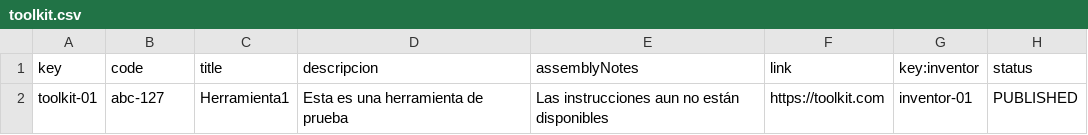
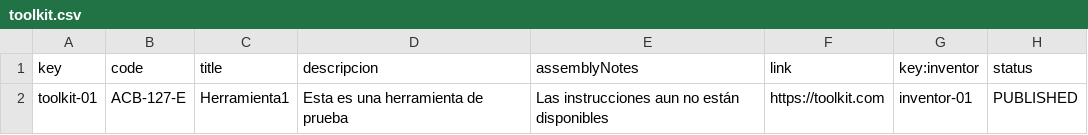
Before and after one commit to danidinogo/DP2-control-check, a CSV file: src/main/webapp/WEB-INF/resources/sample-data/toolkit.csv, drawn as a sheet.

```diff
--- a/src/main/webapp/WEB-INF/resources/sample-data/toolkit.csv
+++ b/src/main/webapp/WEB-INF/resources/sample-data/toolkit.csv
@@ -1,2 +1,2 @@
 key,code,title,descripcion,assemblyNotes,link,key:inventor,status
-toolkit-01,abc-127,Herramienta1,Esta es una herramienta de prueba,Las instrucciones aun no están disponibles,https://toolkit.com,inventor-01,PUBLISHED
+toolkit-01,ACB-127-E,Herramienta1,Esta es una herramienta de prueba,Las instrucciones aun no están disponibles,https://toolkit.com,inventor-01,PUBLISHED
```
Also changed, not shown: src/main/webapp/WEB-INF/resources/sample-data/item.csv, src/main/webapp/WEB-INF/resources/sample-data/patronage.csv, 15 other files.
